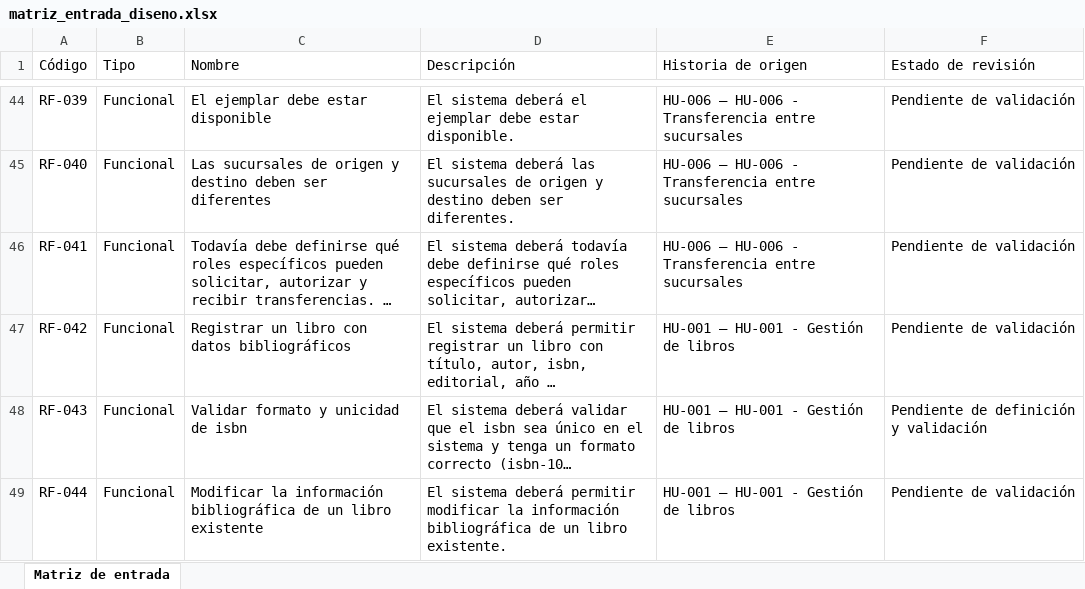
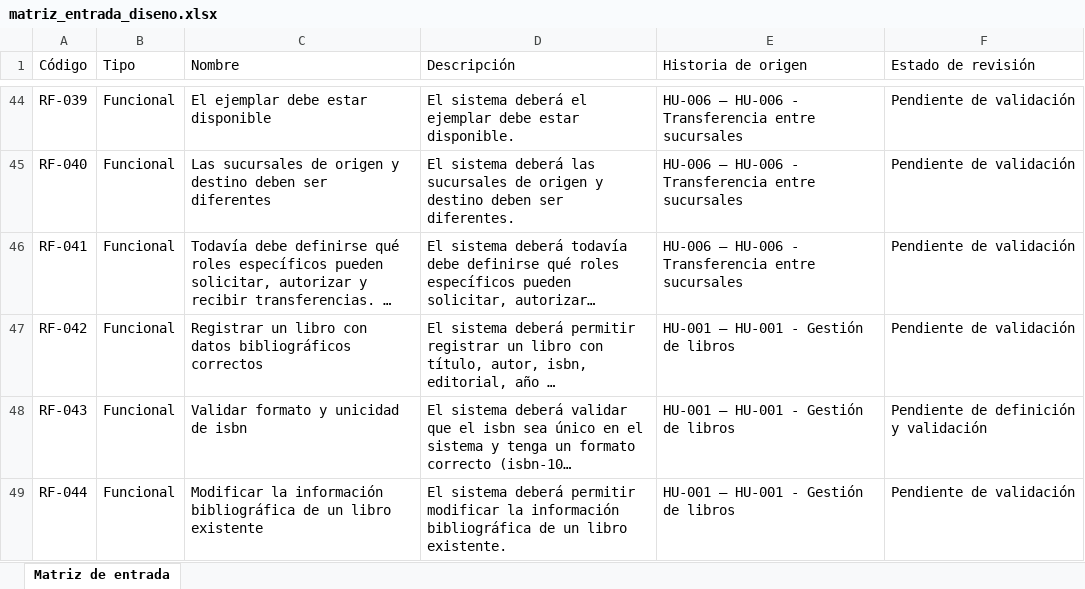
Before and after one commit to acuarionat/modelo-multiagente-dev, an Excel workbook: output/xlsx/matriz_entrada_diseno.xlsx, sheet Matriz de entrada, drawn as a sheet; only a part is shown, gaps mark what is left out; long unchanged cells end in …; values as stored, in another font and other column widths than the file's, no cell formats; the diff names each change by its address in the sheet, - before the commit and + after, or states it on an @@ line.

```diff
--- a/output/xlsx/matriz_entrada_diseno.xlsx (sheet Matriz de entrada)
+++ b/output/xlsx/matriz_entrada_diseno.xlsx (sheet Matriz de entrada)
-C47 (Nombre): …datos bibliográficos
+C47 (Nombre): …datos bibliográficos correctos
```
Also changed, not shown: cell formats, output/xlsx/matriz_diseno_20261007.xlsx, 9 other files.
